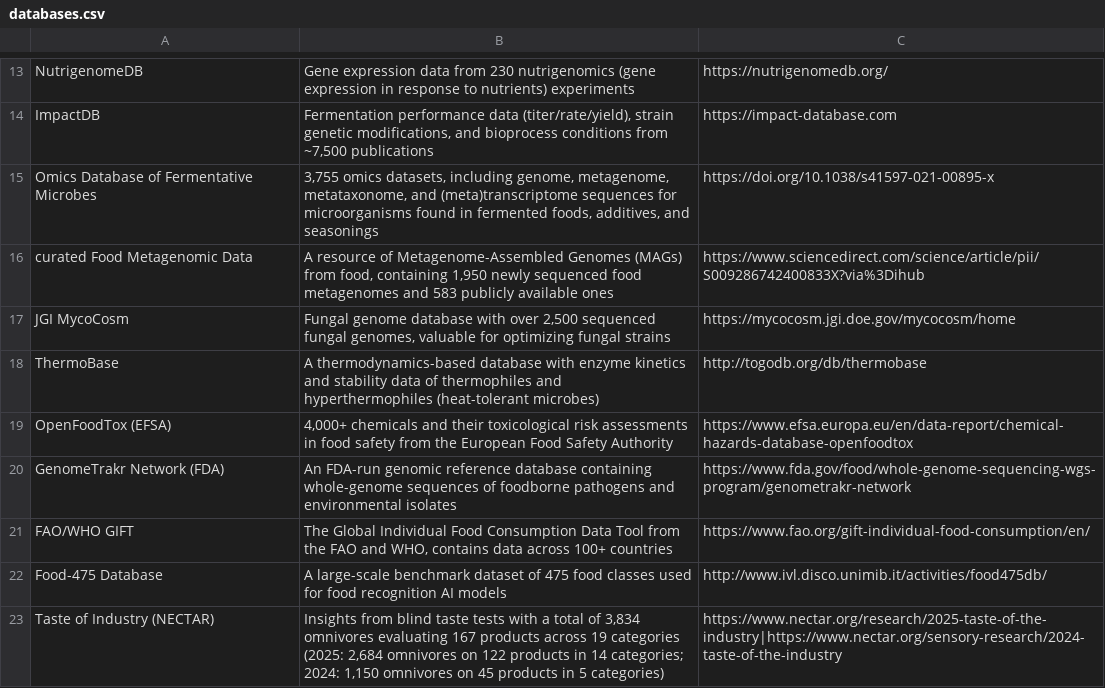
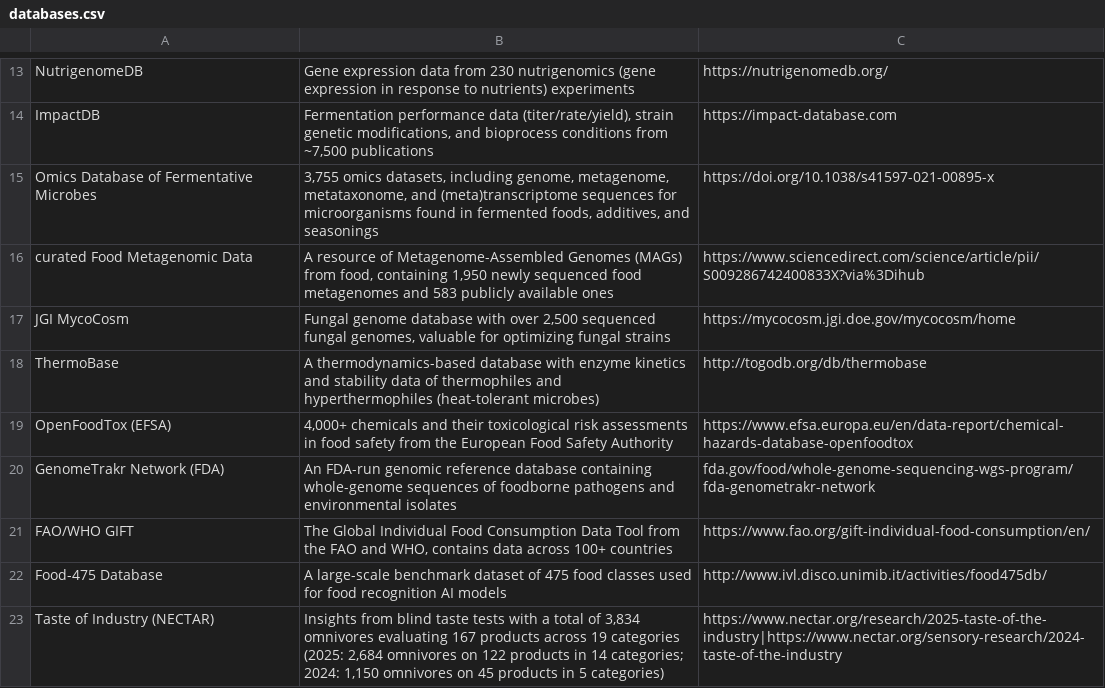
Before and after one commit to RLAlab/microbial-food-catalogue, a CSV file: data/databases.csv, drawn as a sheet; only a part is shown, gaps mark what is left out.

Commit message:
Update databases.csv
Signed-off-by: Giorgia Del Missier <107466296+gioodm@users.noreply.github.com>

```diff
--- a/data/databases.csv
+++ b/data/databases.csv
@@ -19,3 +19,3 @@
 "OpenFoodTox (EFSA)","4,000+ chemicals and their toxicological risk assessments in food safety from the European Food Safety Authority","https://www.efsa.europa.eu/en/data-report/chemical-hazards-database-openfoodtox"
-"GenomeTrakr Network (FDA)","An FDA-run genomic reference database containing whole-genome sequences of foodborne pathogens and environmental isolates","https://www.fda.gov/food/whole-genome-sequencing-wgs-program/genometrakr-network"
+"GenomeTrakr Network (FDA)","An FDA-run genomic reference database containing whole-genome sequences of foodborne pathogens and environmental isolates","fda.gov/food/whole-genome-sequencing-wgs-program/fda-genometrakr-network"
 "FAO/WHO GIFT","The Global Individual Food Consumption Data Tool from the FAO and WHO, contains data across 100+ countries","https://www.fao.org/gift-individual-food-consumption/en/"
```
